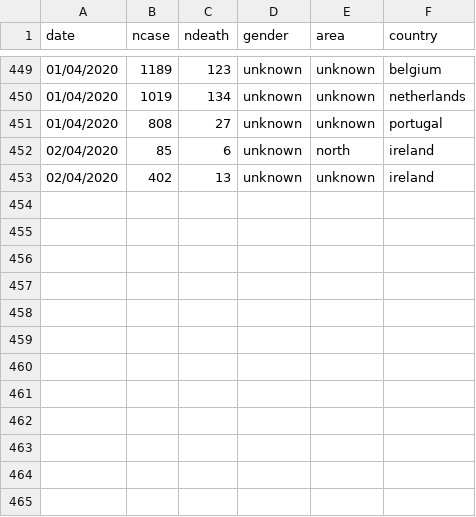
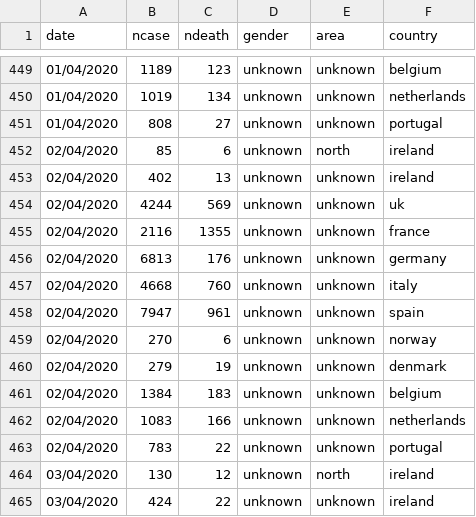
Before and after one commit to mathsnuig/coronaviz, a CSV file: data/corona_island.csv, drawn as a sheet; only a part is shown, gaps mark what is left out; the diff names each change by its address in the sheet, - before the commit and + after, or states it on an @@ line.

```diff
--- a/data/corona_island.csv
+++ b/data/corona_island.csv
+row 454: 02/04/2020 | 4244 | 569 | unknown | unknown | uk
+row 455: 02/04/2020 | 2116 | 1355 | unknown | unknown | france
+row 456: 02/04/2020 | 6813 | 176 | unknown | unknown | germany
+row 457: 02/04/2020 | 4668 | 760 | unknown | unknown | italy
+row 458: 02/04/2020 | 7947 | 961 | unknown | unknown | spain
+row 459: 02/04/2020 | 270 | 6 | unknown | unknown | norway
+row 460: 02/04/2020 | 279 | 19 | unknown | unknown | denmark
+row 461: 02/04/2020 | 1384 | 183 | unknown | unknown | belgium
+row 462: 02/04/2020 | 1083 | 166 | unknown | unknown | netherlands
+row 463: 02/04/2020 | 783 | 22 | unknown | unknown | portugal
+row 464: 03/04/2020 | 130 | 12 | unknown | north | ireland
+row 465: 03/04/2020 | 424 | 22 | unknown | unknown | ireland
```
Also changed, not shown: data/corona_age.csv, data/corona_county.csv, 6 other files.
